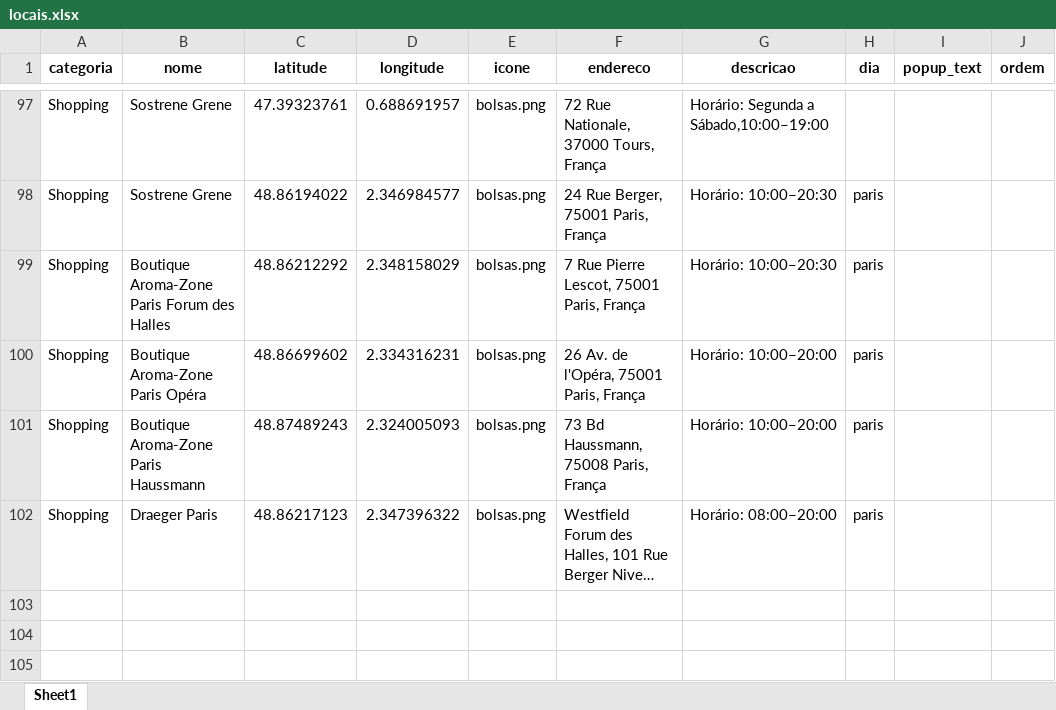
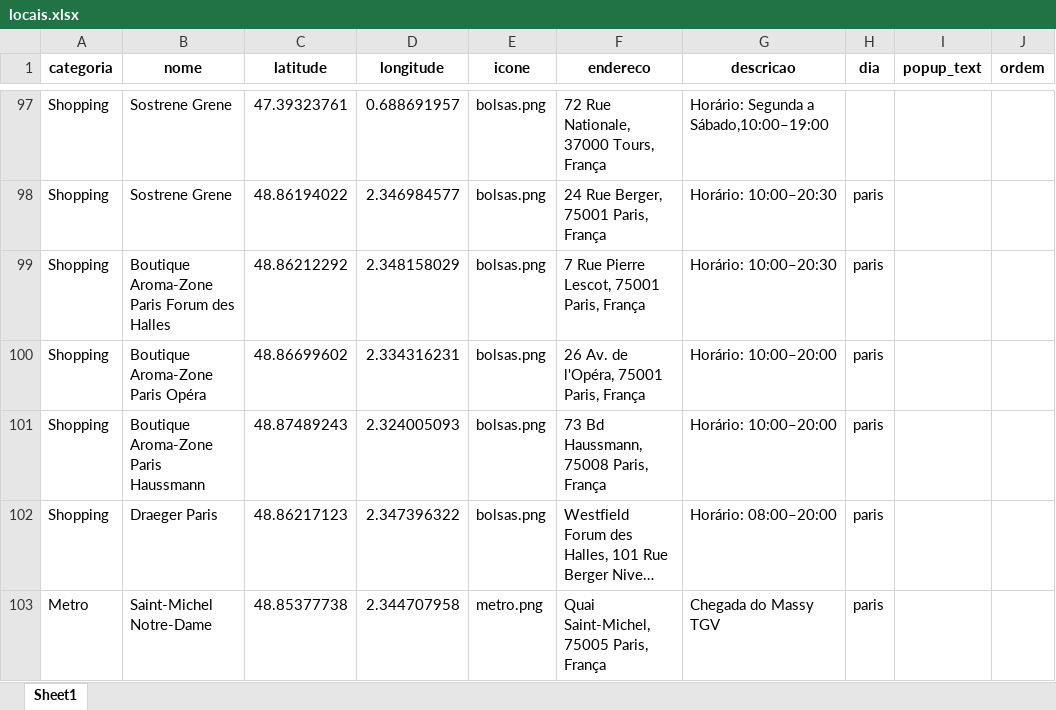
Before and after one commit to ArmandoDauer/LarasGuideEdimburgh, an Excel workbook: locais.xlsx, sheet Sheet1, drawn as a sheet; only a part is shown, gaps mark what is left out; long unchanged cells end in …; values as stored, in another font and other column widths than the file's, no borders; the diff names each change by its address in the sheet, - before the commit and + after, or states it on an @@ line.

Commit message:
Add files via upload

```diff
--- a/locais.xlsx (sheet Sheet1)
+++ b/locais.xlsx (sheet Sheet1)
+row 103: Metro | Saint-Michel Notre-Dame | 48.85377738 | 2.344707958 | metro.png | Quai Saint-Michel, 75005 Paris, França | Chegada do Massy TGV | paris
```
